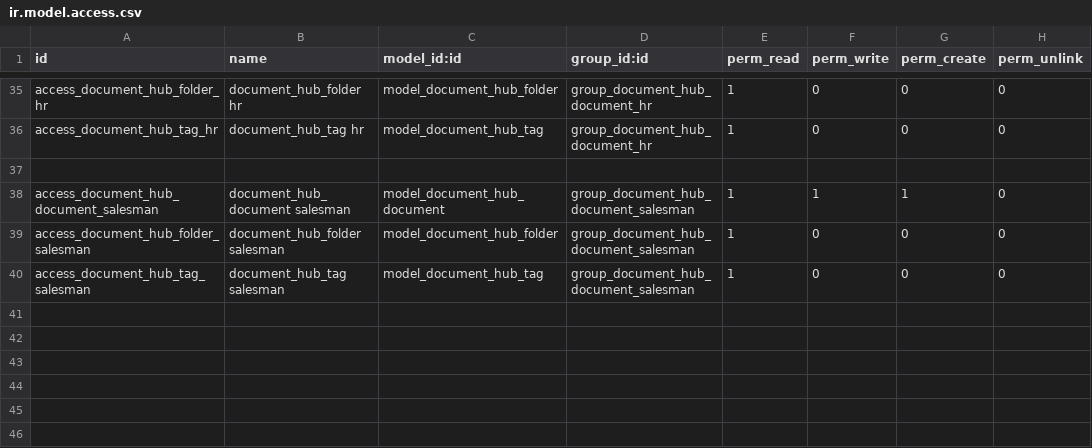
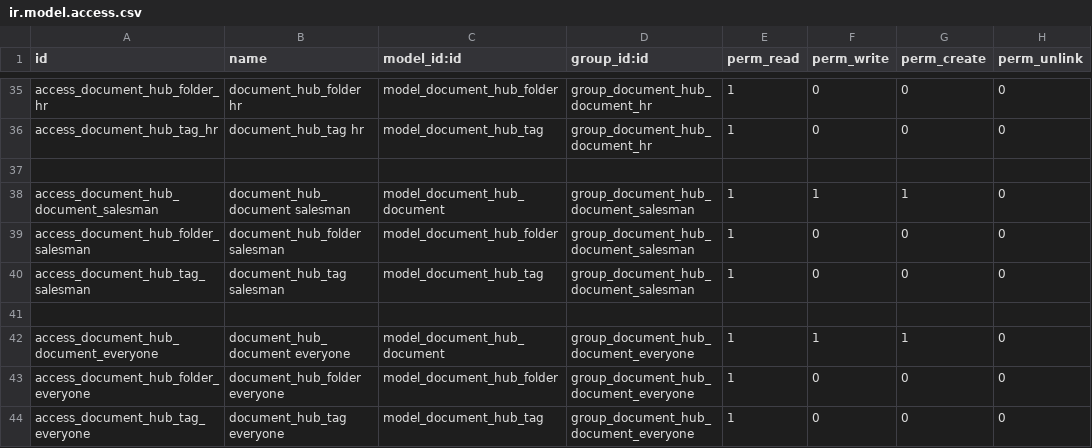
Before and after one commit to danieldemedziuk/document_hub, a CSV file: security/ir.model.access.csv, drawn as a sheet; only a part is shown, gaps mark what is left out; the diff names each change by its address in the sheet, - before the commit and + after, or states it on an @@ line.

Commit message:
[ADD] added new group for security

```diff
--- a/security/ir.model.access.csv
+++ b/security/ir.model.access.csv
+row 41: (empty)
+row 42: access_document_hub_document_everyone | document_hub_document everyone | model_document_hub_document | group_document_hub_document_everyone | 1 | 1 | 1 | 0
+row 43: access_document_hub_folder_everyone | document_hub_folder everyone | model_document_hub_folder | group_document_hub_document_everyone | 1 | 0 | 0 | 0
+row 44: access_document_hub_tag_everyone | document_hub_tag everyone | model_document_hub_tag | group_document_hub_document_everyone | 1 | 0 | 0 | 0
```
Also changed, not shown: 4 other files.
